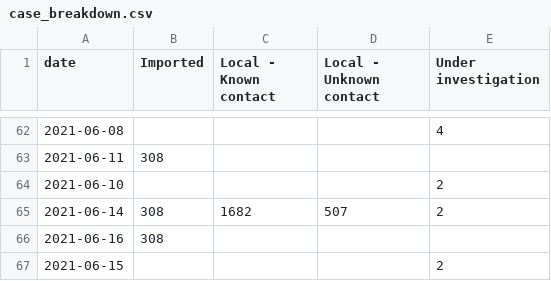
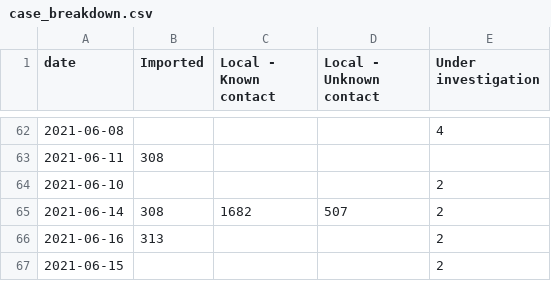
Before and after one commit to cj13579/bda-covid, a CSV file: csv/case_breakdown.csv, drawn as a sheet; only a part is shown, gaps mark what is left out.

```diff
--- a/csv/case_breakdown.csv
+++ b/csv/case_breakdown.csv
@@ -65,3 +65,3 @@ date,Imported,Local - Known contact,Local - Unknown contact,Under investigation
 2021-06-14,308,1682,507,2
-2021-06-16,308,,,
+2021-06-16,313,,,2
 2021-06-15,,,,2
```
Also changed, not shown: csv/active_3months.csv, csv/positive_3months.csv, 3 other files.
